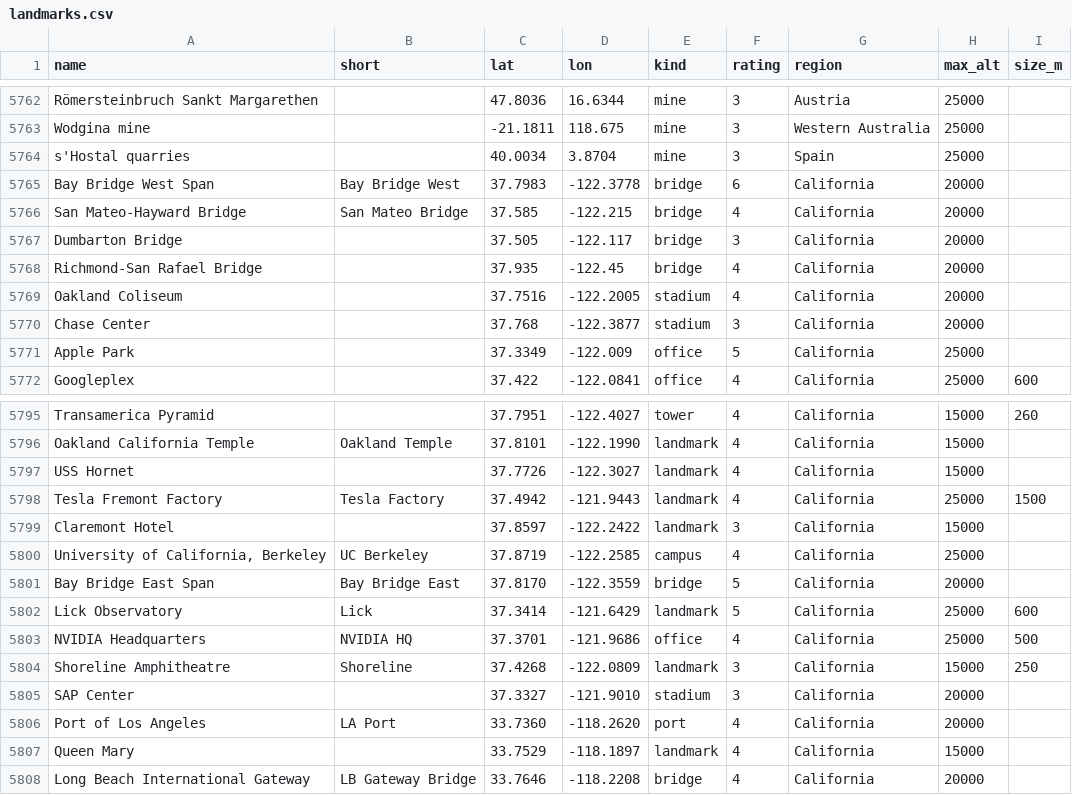
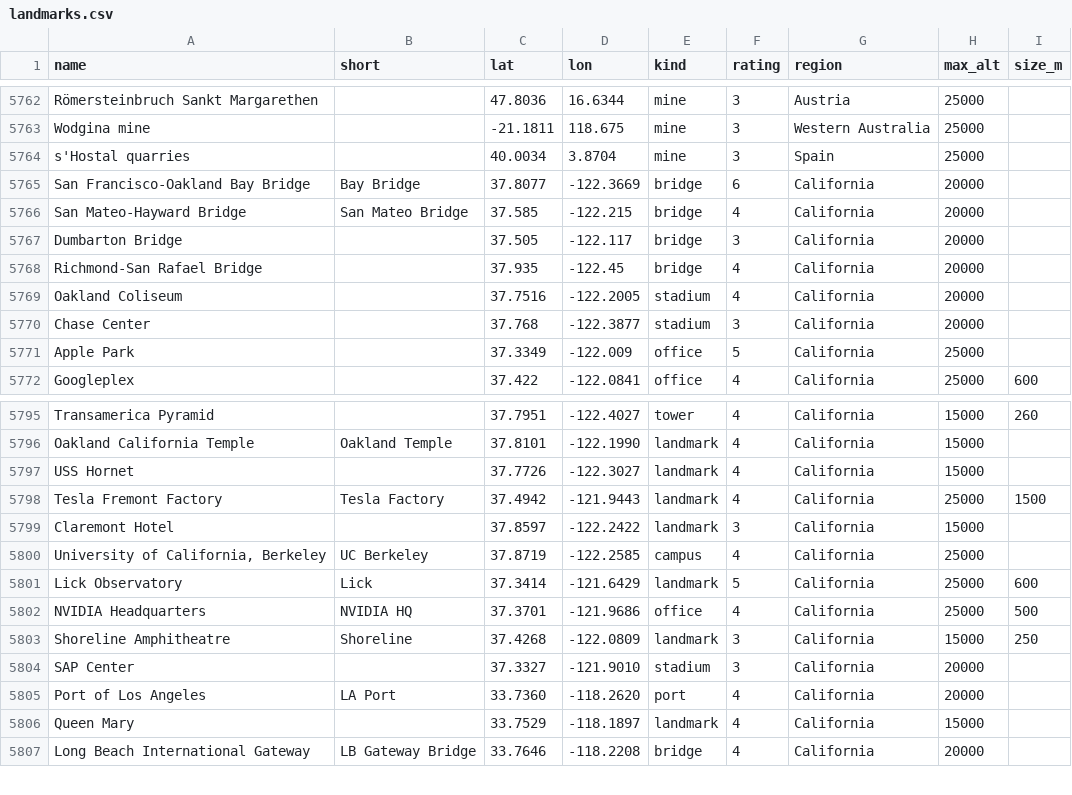
Before and after one commit to rrwhite/window-landmarks, a CSV file: data/landmarks.csv, drawn as a sheet; only a part is shown, gaps mark what is left out.

```diff
--- a/data/landmarks.csv
+++ b/data/landmarks.csv
@@ -5764,3 +5764,3 @@ Wodgina mine,,-21.1811,118.675,mine,3,Western Australia,25000,
 s'Hostal quarries,,40.0034,3.8704,mine,3,Spain,25000,
-Bay Bridge West Span,Bay Bridge West,37.7983,-122.3778,bridge,6,California,20000,
+San Francisco-Oakland Bay Bridge,Bay Bridge,37.8077,-122.3669,bridge,6,California,20000,
 San Mateo-Hayward Bridge,San Mateo Bridge,37.585,-122.215,bridge,4,California,20000,
@@ -5800,3 +5800,2 @@ Claremont Hotel,,37.8597,-122.2422,landmark,3,California,15000,
 "University of California, Berkeley",UC Berkeley,37.8719,-122.2585,campus,4,California,25000,
-Bay Bridge East Span,Bay Bridge East,37.8170,-122.3559,bridge,5,California,20000,
 Lick Observatory,Lick,37.3414,-121.6429,landmark,5,California,25000,600
```
Also changed, not shown: 1 other file.
